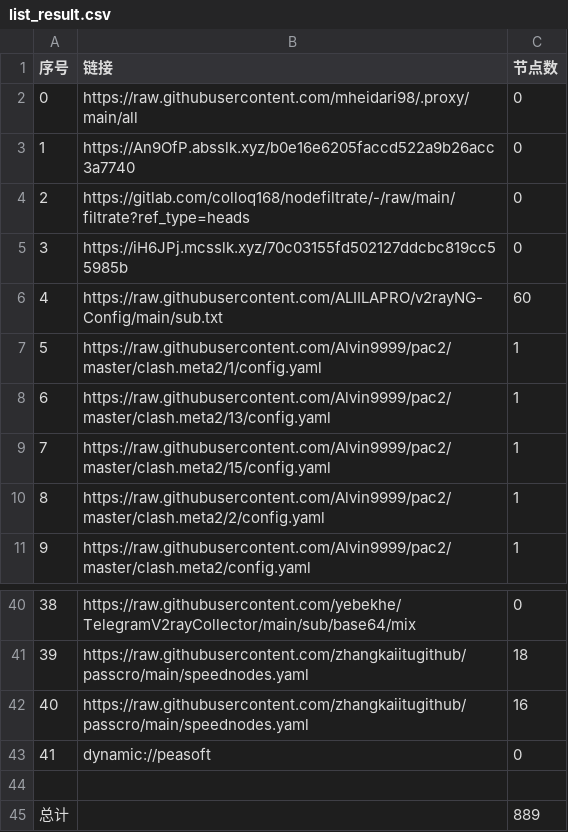
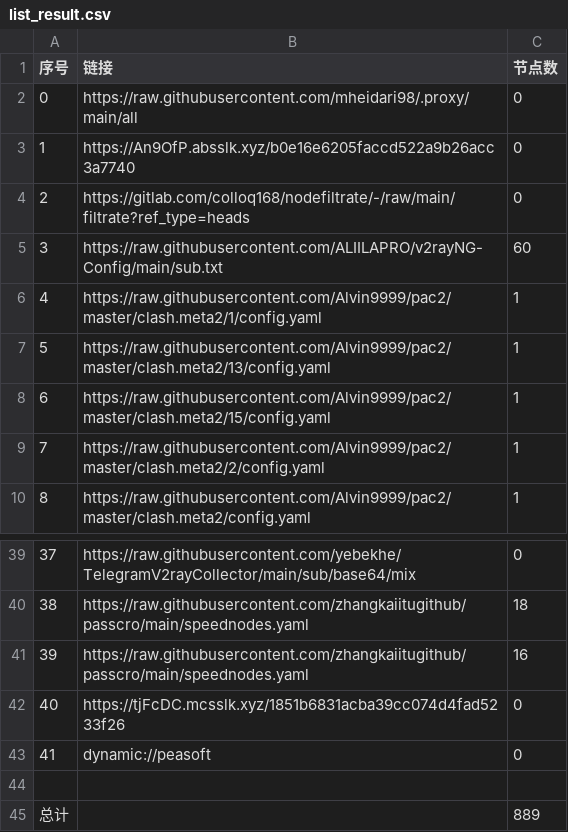
Before and after one commit to EvilCY/NoMoreWalls, a CSV file: list_result.csv, drawn as a sheet; only a part is shown, gaps mark what is left out; removed rows and columns are numbered as before the commit, all else as after; the diff names each change by its address in the sheet, - before the commit and + after, or states it on an @@ line.

```diff
--- a/list_result.csv
+++ b/list_result.csv
-row 5: 3 | https://iH6JPj.mcsslk.xyz/70c03155fd502127ddcbc819cc55985b | 0
@@ column A (序号) renumbered between rows 5 and 41 @@
+row 42: 40 | https://tjFcDC.mcsslk.xyz/1851b6831acba39cc074d4fad5233f26 | 0
```
Also changed, not shown: 37 other files.
